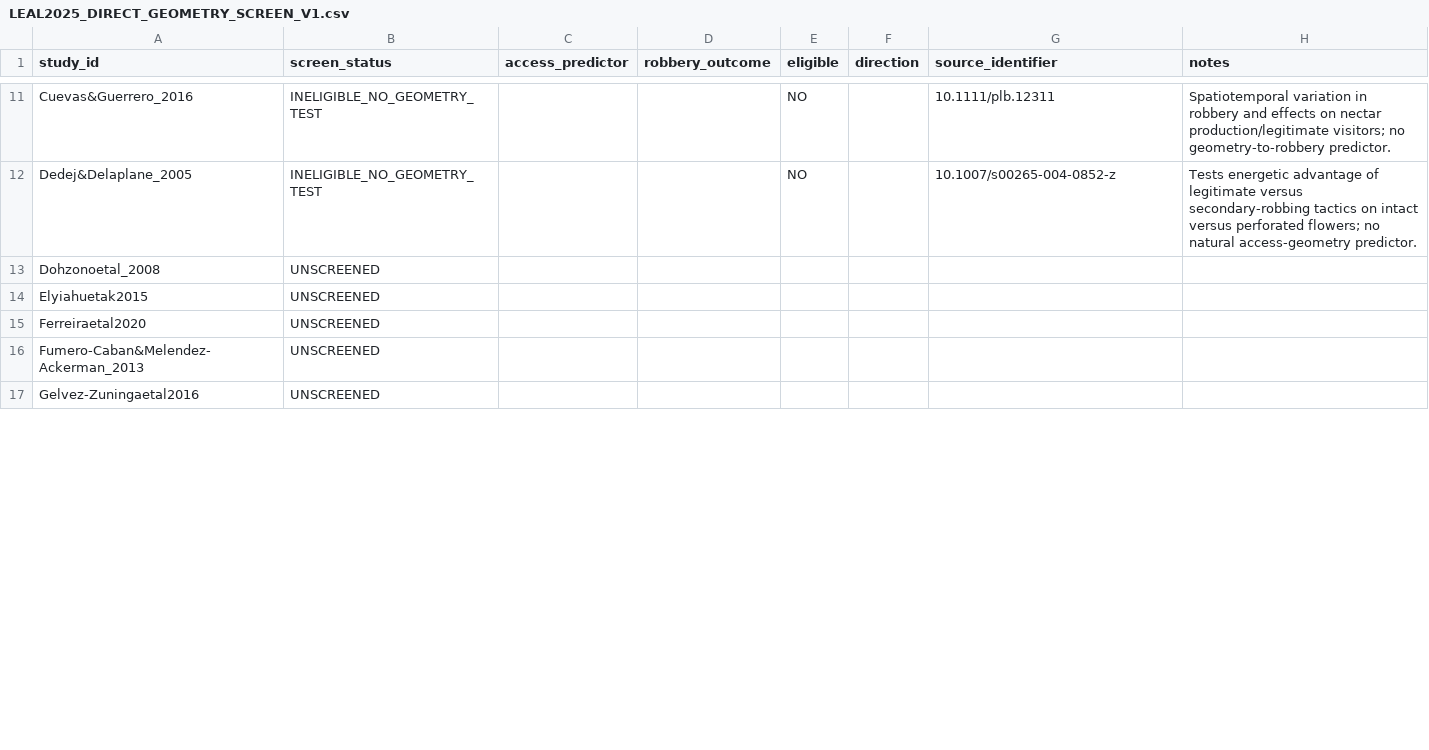
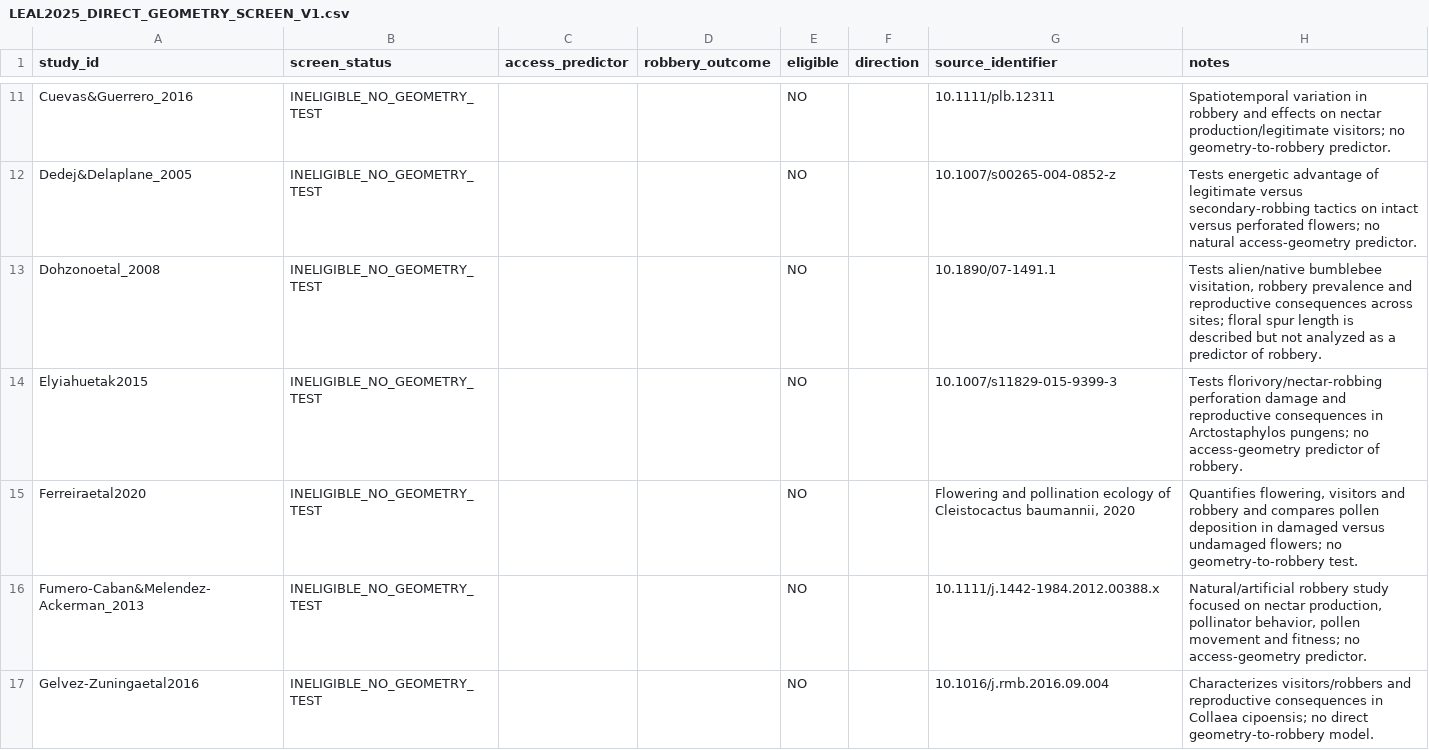
Before and after one commit to zuizui0223/bita, a CSV file: empirical/floral_defence_selectivity/LEAL2025_DIRECT_GEOMETRY_SCREEN_V1.csv, drawn as a sheet; only a part is shown, gaps mark what is left out; the diff covers the shown part only.

Commit message:
Screen second historical robber batch for geometry tests

```diff
--- a/empirical/floral_defence_selectivity/LEAL2025_DIRECT_GEOMETRY_SCREEN_V1.csv
+++ b/empirical/floral_defence_selectivity/LEAL2025_DIRECT_GEOMETRY_SCREEN_V1.csv
@@ -12,6 +12,6 @@ study_id,screen_status,access_predictor,robbery_outcome,eligible,direction,sourc
 "Dedej&Delaplane_2005","INELIGIBLE_NO_GEOMETRY_TEST","","","NO","","10.1007/s00265-004-0852-z","Tests energetic advantage of legitimate versus secondary-robbing tactics on intact versus perforated flowers; no natural access-geometry predictor."
-"Dohzonoetal_2008","UNSCREENED","","","","","",""
-"Elyiahuetak2015","UNSCREENED","","","","","",""
-"Ferreiraetal2020","UNSCREENED","","","","","",""
-"Fumero-Caban&Melendez-Ackerman_2013","UNSCREENED","","","","","",""
-"Gelvez-Zuningaetal2016","UNSCREENED","","","","","",""
+"Dohzonoetal_2008","INELIGIBLE_NO_GEOMETRY_TEST","","","NO","","10.1890/07-1491.1","Tests alien/native bumblebee visitation, robbery prevalence and reproductive consequences across sites; floral spur length is described but not analyzed as a predictor of robbery."
+"Elyiahuetak2015","INELIGIBLE_NO_GEOMETRY_TEST","","","NO","","10.1007/s11829-015-9399-3","Tests florivory/nectar-robbing perforation damage and reproductive consequences in Arctostaphylos pungens; no access-geometry predictor of robbery."
+"Ferreiraetal2020","INELIGIBLE_NO_GEOMETRY_TEST","","","NO","","Flowering and pollination ecology of Cleistocactus baumannii, 2020","Quantifies flowering, visitors and robbery and compares pollen deposition in damaged versus undamaged flowers; no geometry-to-robbery test."
+"Fumero-Caban&Melendez-Ackerman_2013","INELIGIBLE_NO_GEOMETRY_TEST","","","NO","","10.1111/j.1442-1984.2012.00388.x","Natural/artificial robbery study focused on nectar production, pollinator behavior, pollen movement and fitness; no access-geometry predictor."
+"Gelvez-Zuningaetal2016","INELIGIBLE_NO_GEOMETRY_TEST","","","NO","","10.1016/j.rmb.2016.09.004","Characterizes visitors/robbers and reproductive consequences in Collaea cipoensis; no direct geometry-to-robbery model."
```
Also changed, not shown: 20 edited cells elsewhere in this file.
